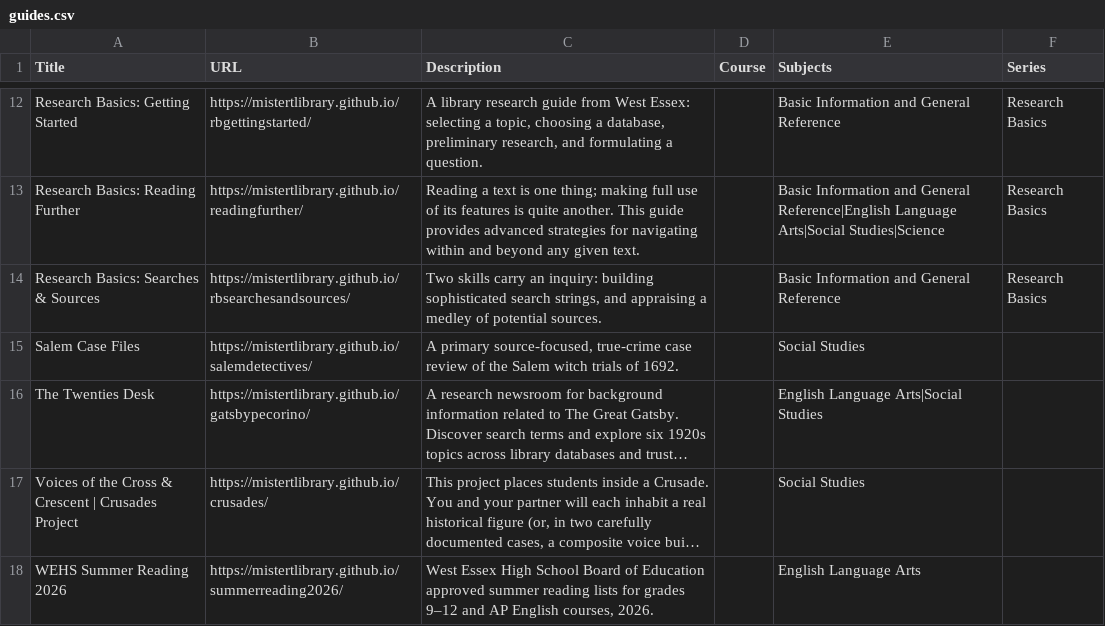
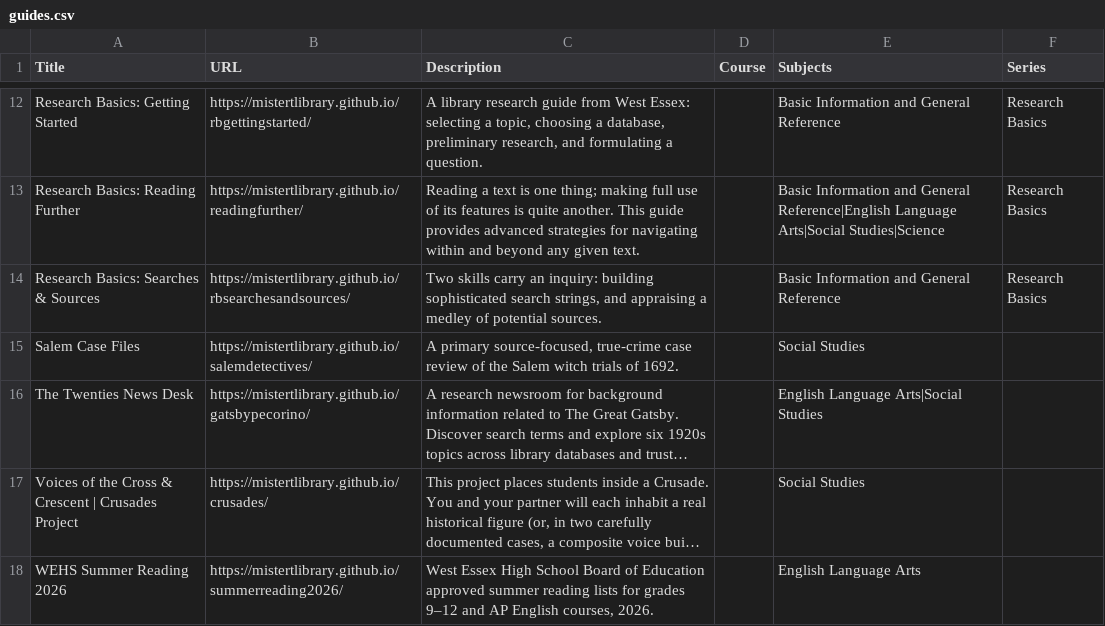
Before and after one commit to mistertlibrary/librarylyceum, a CSV file: data/guides.csv, drawn as a sheet; only a part is shown, gaps mark what is left out; long unchanged cells end in …; the diff names each change by its address in the sheet, - before the commit and + after, or states it on an @@ line.

Commit message:
Update guides.csv

```diff
--- a/data/guides.csv
+++ b/data/guides.csv
-A16 (Title): The Twenties Desk
+A16 (Title): The Twenties News Desk
```
